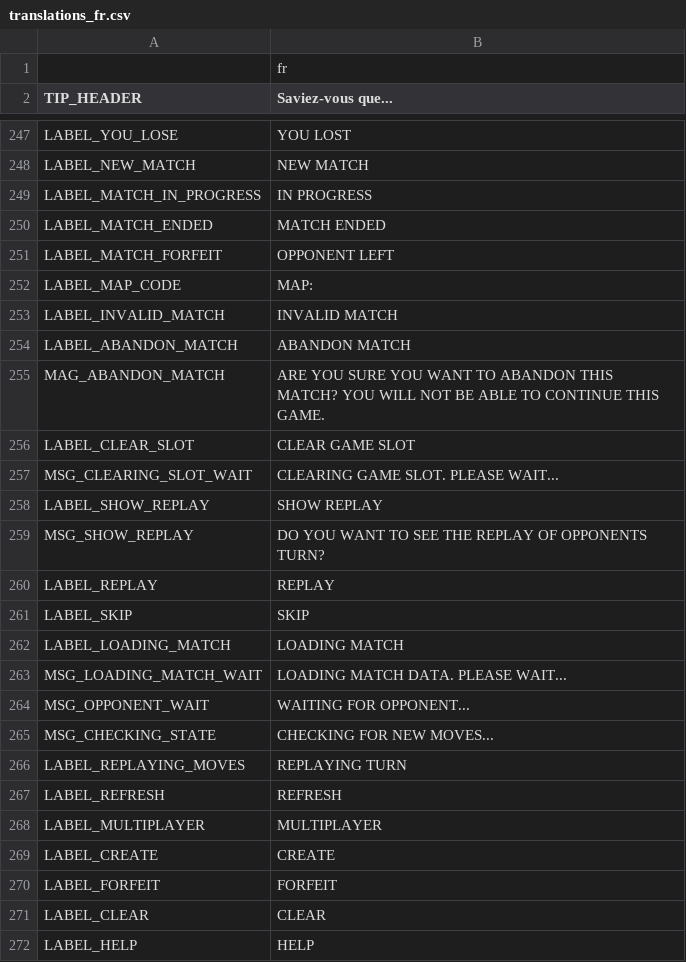
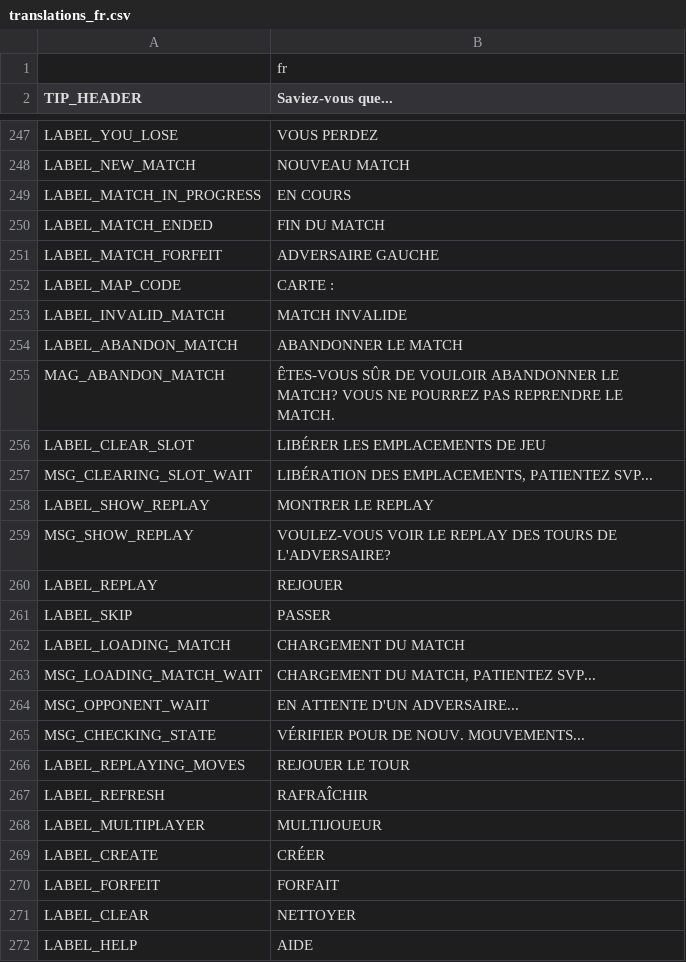
Before and after one commit to w84death/Tanks-of-Freedom, a CSV file: translations/translations_fr.csv, drawn as a sheet; only a part is shown, gaps mark what is left out; the diff covers the shown part only; the diff names each change by its address in the sheet, - before the commit and + after, or states it on an @@ line.

```diff
--- a/translations/translations_fr.csv
+++ b/translations/translations_fr.csv
-B247 (Saviez-vous que...): YOU LOST
+B247 (Saviez-vous que...): VOUS PERDEZ
-B248 (Saviez-vous que...): NEW MATCH
+B248 (Saviez-vous que...): NOUVEAU MATCH
-B249 (Saviez-vous que...): IN PROGRESS
+B249 (Saviez-vous que...): EN COURS
-B250 (Saviez-vous que...): MATCH ENDED
+B250 (Saviez-vous que...): FIN DU MATCH
-B251 (Saviez-vous que...): OPPONENT LEFT
+B251 (Saviez-vous que...): ADVERSAIRE GAUCHE
-B252 (Saviez-vous que...): MAP:
+B252 (Saviez-vous que...): CARTE :
-B253 (Saviez-vous que...): INVALID MATCH
+B253 (Saviez-vous que...): MATCH INVALIDE
-B254 (Saviez-vous que...): ABANDON MATCH
+B254 (Saviez-vous que...): ABANDONNER LE MATCH
-B255 (Saviez-vous que...): ARE YOU SURE YOU WANT TO ABANDON THIS MATCH? YOU WILL NOT BE ABLE TO CONTINUE THIS GAME.
+B255 (Saviez-vous que...): ÊTES-VOUS SÛR DE VOULOIR ABANDONNER LE MATCH? VOUS NE POURREZ PAS REPRENDRE LE MATCH.
-B256 (Saviez-vous que...): CLEAR GAME SLOT
+B256 (Saviez-vous que...): LIBÉRER LES EMPLACEMENTS DE JEU
-B257 (Saviez-vous que...): CLEARING GAME SLOT. PLEASE WAIT...
+B257 (Saviez-vous que...): LIBÉRATION DES EMPLACEMENTS, PATIENTEZ SVP...
-B258 (Saviez-vous que...): SHOW REPLAY
+B258 (Saviez-vous que...): MONTRER LE REPLAY
-B259 (Saviez-vous que...): DO YOU WANT TO SEE THE REPLAY OF OPPONENTS TURN?
+B259 (Saviez-vous que...): VOULEZ-VOUS VOIR LE REPLAY DES TOURS DE L'ADVERSAIRE?
-B260 (Saviez-vous que...): REPLAY
+B260 (Saviez-vous que...): REJOUER
-B261 (Saviez-vous que...): SKIP
+B261 (Saviez-vous que...): PASSER
-B262 (Saviez-vous que...): LOADING MATCH
+B262 (Saviez-vous que...): CHARGEMENT DU MATCH
-B263 (Saviez-vous que...): LOADING MATCH DATA. PLEASE WAIT...
+B263 (Saviez-vous que...): CHARGEMENT DU MATCH, PATIENTEZ SVP...
-B264 (Saviez-vous que...): WAITING FOR OPPONENT...
+B264 (Saviez-vous que...): EN ATTENTE D'UN ADVERSAIRE...
-B265 (Saviez-vous que...): CHECKING FOR NEW MOVES...
+B265 (Saviez-vous que...): VÉRIFIER POUR DE NOUV. MOUVEMENTS...
-B266 (Saviez-vous que...): REPLAYING TURN
+B266 (Saviez-vous que...): REJOUER LE TOUR
-B267 (Saviez-vous que...): REFRESH
+B267 (Saviez-vous que...): RAFRAÎCHIR
-B268 (Saviez-vous que...): MULTIPLAYER
+B268 (Saviez-vous que...): MULTIJOUEUR
-B269 (Saviez-vous que...): CREATE
+B269 (Saviez-vous que...): CRÉER
-B270 (Saviez-vous que...): FORFEIT
+B270 (Saviez-vous que...): FORFAIT
-B271 (Saviez-vous que...): CLEAR
+B271 (Saviez-vous que...): NETTOYER
-B272 (Saviez-vous que...): HELP
+B272 (Saviez-vous que...): AIDE
```
Also changed, not shown: 37 edited cells elsewhere in this file.
